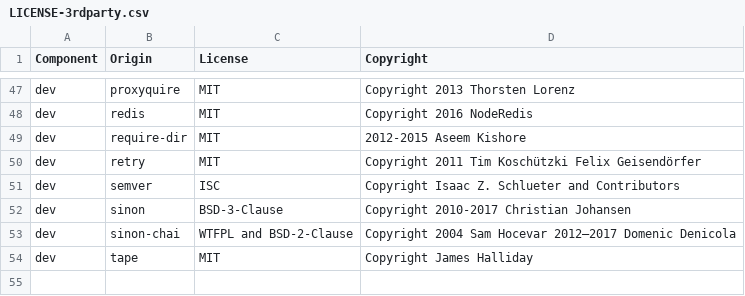
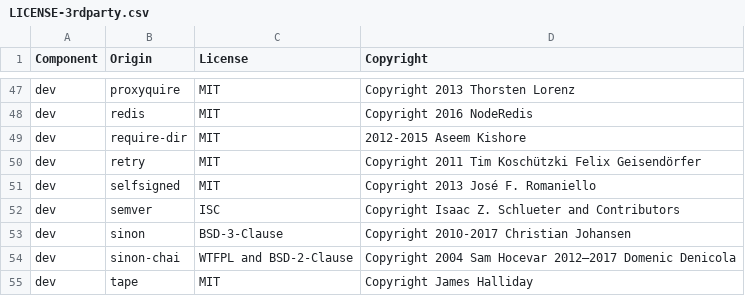
Before and after one commit to DataDog/dd-trace-js, a CSV file: LICENSE-3rdparty.csv, drawn as a sheet; only a part is shown, gaps mark what is left out.

```diff
--- a/LICENSE-3rdparty.csv
+++ b/LICENSE-3rdparty.csv
@@ -50,2 +50,3 @@ dev,require-dir,MIT,2012-2015 Aseem Kishore
 dev,retry,MIT,Copyright 2011 Tim Koschützki Felix Geisendörfer
+dev,selfsigned,MIT,Copyright 2013 José F. Romaniello
 dev,semver,ISC,Copyright Isaac Z. Schlueter and Contributors
```
Also changed, not shown: 3 other files.
